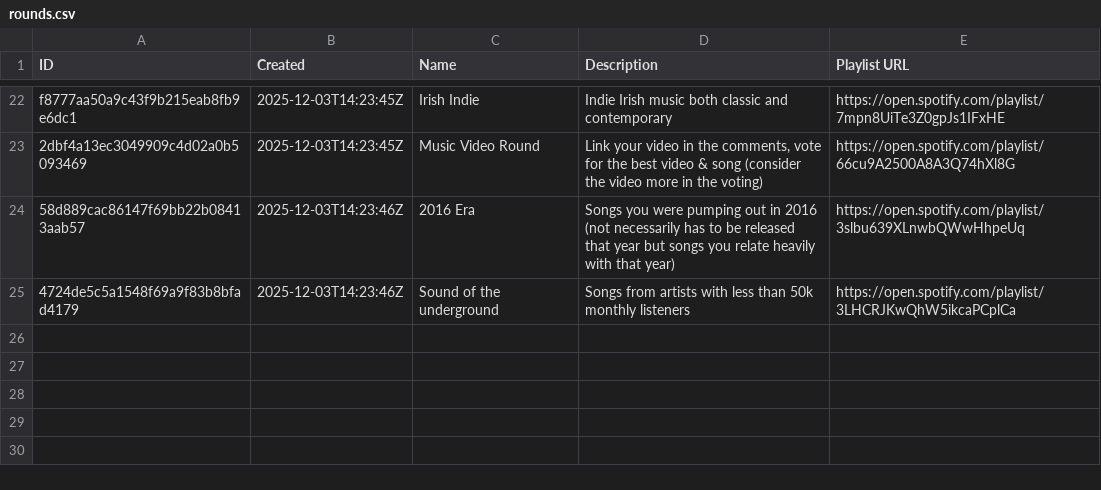
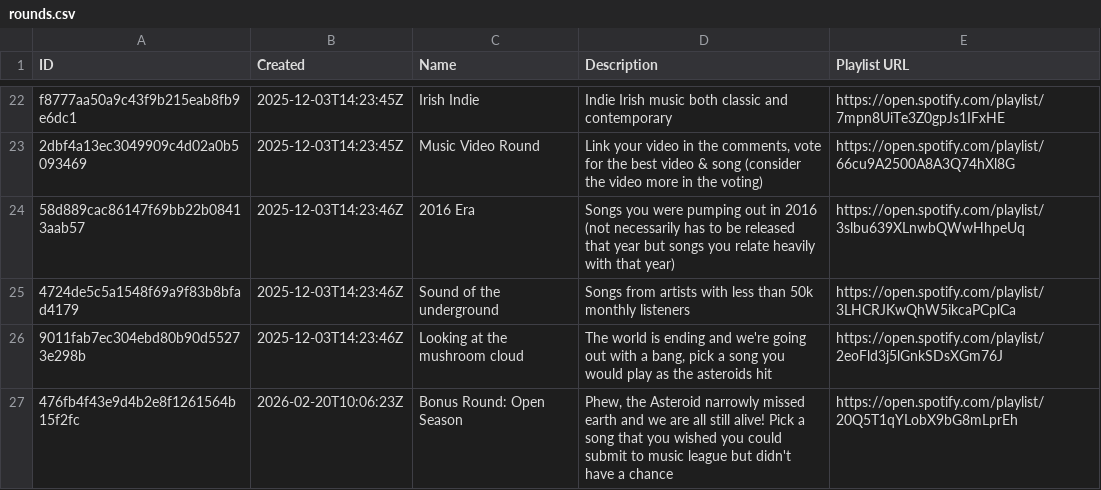
Before and after one commit to lbyrne23/music-league-stats, a CSV file: src/data/rounds.csv, drawn as a sheet; only a part is shown, gaps mark what is left out; the diff names each change by its address in the sheet, - before the commit and + after, or states it on an @@ line.

```diff
--- a/src/data/rounds.csv
+++ b/src/data/rounds.csv
+row 26: 9011fab7ec304ebd80b90d55273e298b | 2025-12-03T14:23:46Z | Looking at the mushroom cloud | The world is ending and we're going out with a bang, pick a song you would play as the asteroids hit | https://open.spotify.com/playlist/2eoFld3j5lGnkSDsXGm76J
+row 27: 476fb4f43e9d4b2e8f1261564b15f2fc | 2026-02-20T10:06:23Z | Bonus Round: Open Season | Phew, the Asteroid narrowly missed earth and we are all still alive! Pick a song that you wished you could submit to music league but didn't have a chance | https://open.spotify.com/playlist/20Q5T1qYLobX9bG8mLprEh
```
Also changed, not shown: 2 other files.
